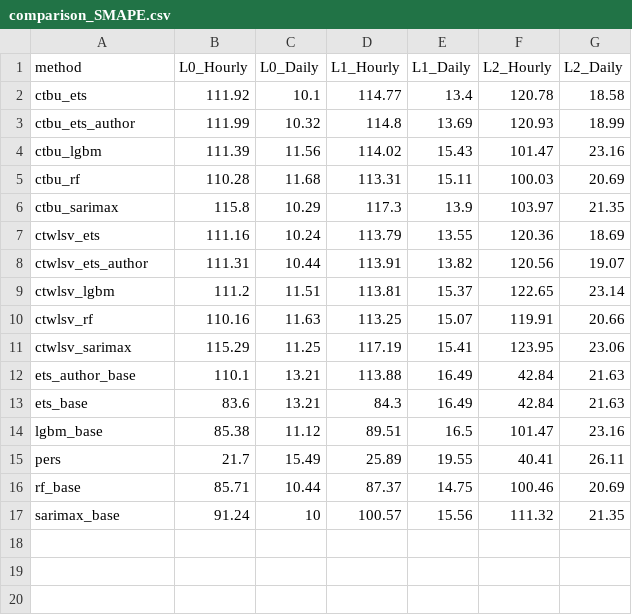
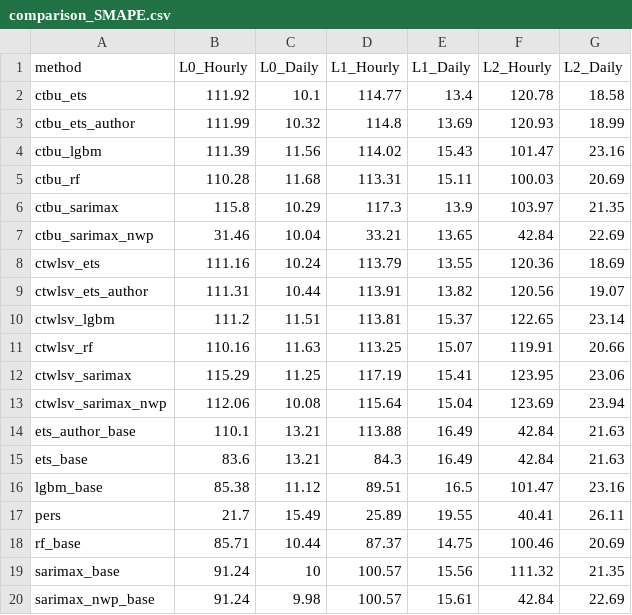
Before and after one commit to not-nam-or-am-i/time-series-spatio-temporal-reconciliation, a CSV file: output/comparison_SMAPE.csv, drawn as a sheet; the diff names each change by its address in the sheet, - before the commit and + after, or states it on an @@ line.

```diff
--- a/output/comparison_SMAPE.csv
+++ b/output/comparison_SMAPE.csv
+row 7: ctbu_sarimax_nwp | 31.46 | 10.04 | 33.21 | 13.65 | 42.84 | 22.69
+row 13: ctwlsv_sarimax_nwp | 112.06 | 10.08 | 115.64 | 15.04 | 123.69 | 23.94
+row 20: sarimax_nwp_base | 91.24 | 9.98 | 100.57 | 15.61 | 42.84 | 22.69
```
Also changed, not shown: output/comparison_nMBE.csv, output/comparison_nRMSE.csv, 24 other files.
